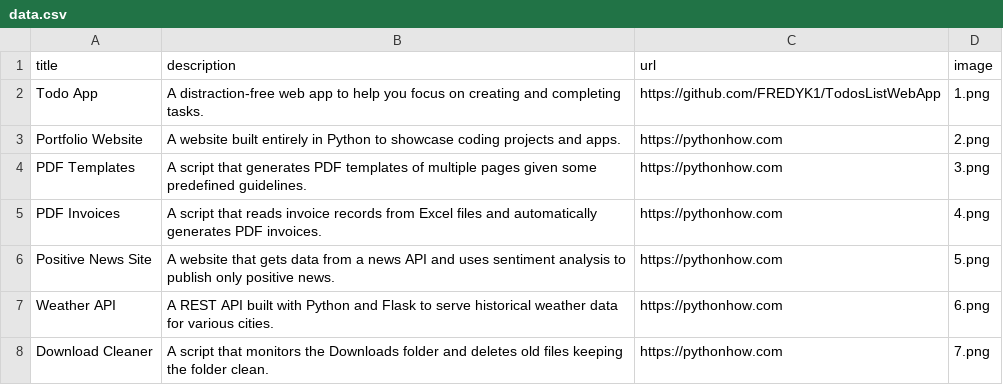
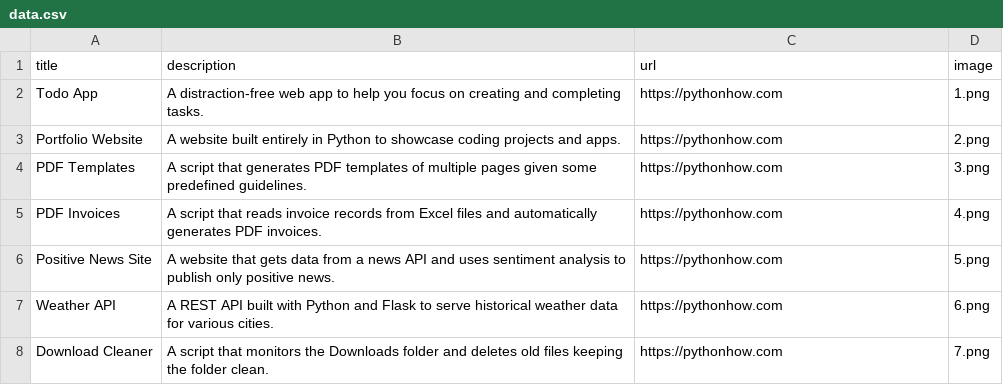
Before and after one commit to FREDYK1/Portfolio, a CSV file: data.csv, drawn as a sheet; only a part is shown.

```diff
--- a/data.csv
+++ b/data.csv
@@ -1,3 +1,3 @@
 title;description;url;image
-Todo App;A distraction-free web app to help you focus on creating and completing tasks.;https://github.com/FREDYK1/TodosListWebApp;1.png
+Todo App;A distraction-free web app to help you focus on creating and completing tasks.;https://pythonhow.com;1.png
 Portfolio Website;A website built entirely in Python to showcase coding projects and apps.;https://pythonhow.com;2.png
```
Also changed, not shown: 1 other file.
